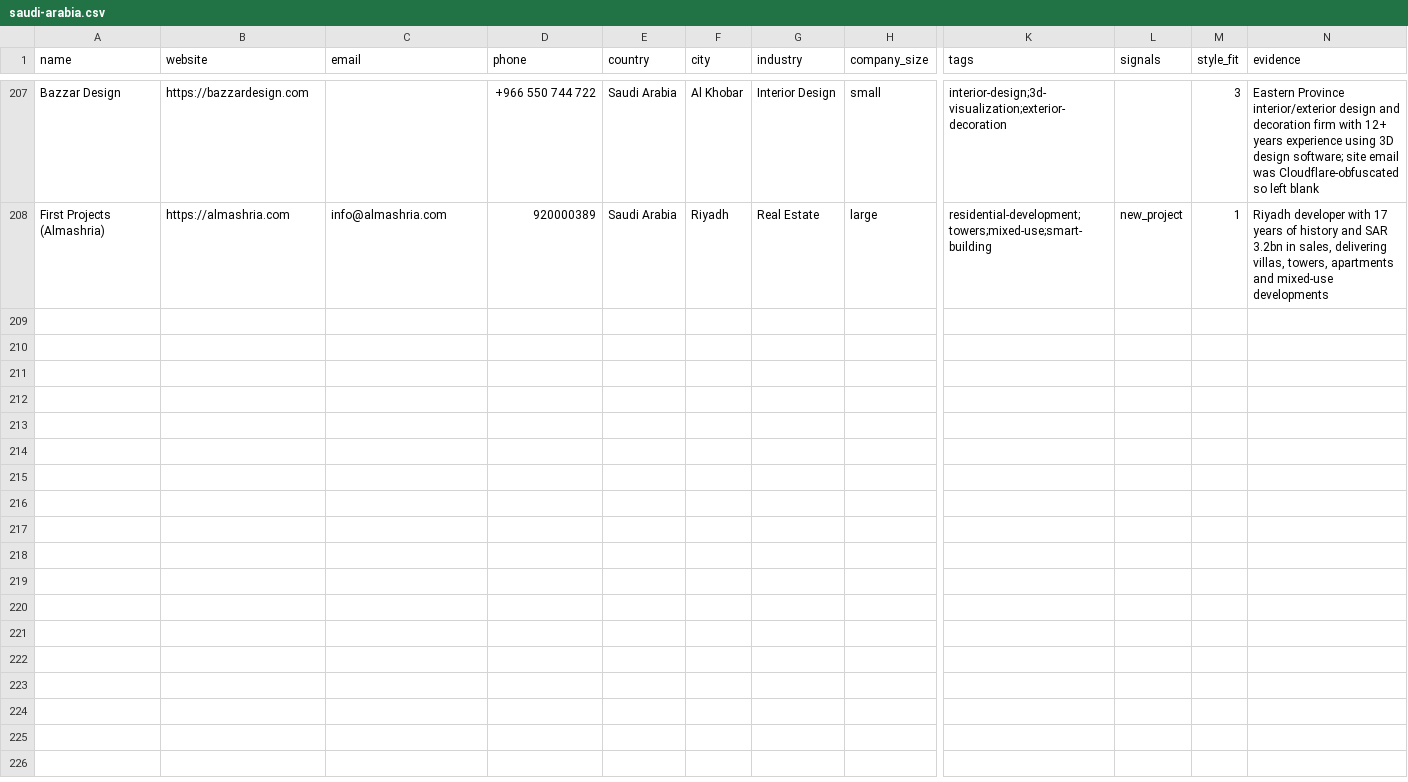
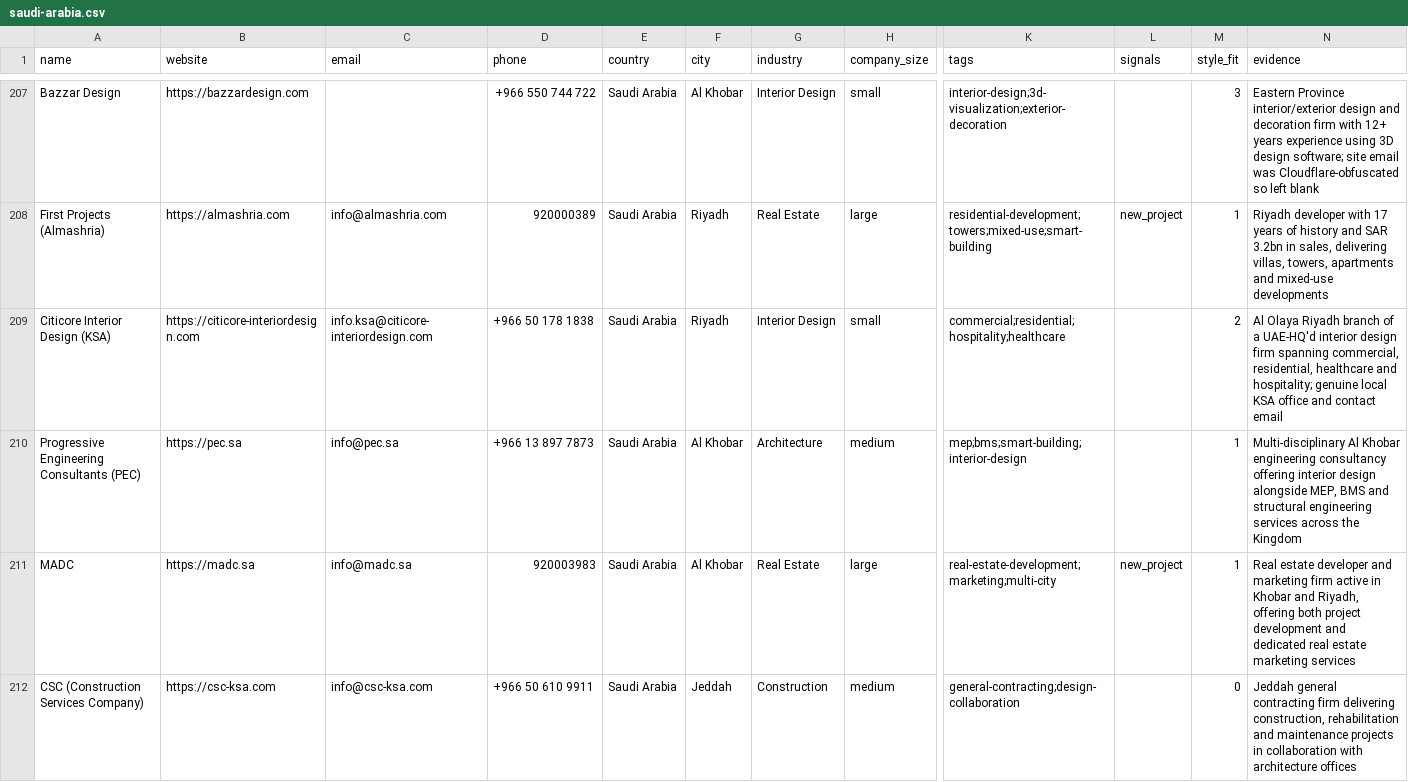
Before and after one commit to miladrostami9999-source/Archon, a CSV file: leads/saudi-arabia.csv, drawn as a sheet; only a part is shown, gaps mark what is left out; rows hold the shown columns only; the diff covers the shown part only; the diff names each change by its address in the sheet, - before the commit and + after, or states it on an @@ line.

```diff
--- a/leads/saudi-arabia.csv
+++ b/leads/saudi-arabia.csv
+row 209: Citicore Interior Design (KSA) | https://citicore-interiordesign.com | info.ksa@citicore-interiordesign.com | +966 50 178 1838 | Saudi Arabia | Riyadh | Interior Design | small | commercial;residential;hospitality;healthcare |  | 2 | Al Olaya Riyadh branch of a UAE-HQ'd interior design firm spanning commercial, residential, healthcare and hospitality; genuine local KSA office and contact email
+row 210: Progressive Engineering Consultants (PEC) | https://pec.sa | info@pec.sa | +966 13 897 7873 | Saudi Arabia | Al Khobar | Architecture | medium | mep;bms;smart-building;interior-design |  | 1 | Multi-disciplinary Al Khobar engineering consultancy offering interior design alongside MEP, BMS and structural engineering services across the Kingdom
+row 211: MADC | https://madc.sa | info@madc.sa | 920003983 | Saudi Arabia | Al Khobar | Real Estate | large | real-estate-development;marketing;multi-city | new_project | 1 | Real estate developer and marketing firm active in Khobar and Riyadh, offering both project development and dedicated real estate marketing services
+row 212: CSC (Construction Services Company) | https://csc-ksa.com | info@csc-ksa.com | +966 50 610 9911 | Saudi Arabia | Jeddah | Construction | medium | general-contracting;design-collaboration |  | 0 | Jeddah general contracting firm delivering construction, rehabilitation and maintenance projects in collaboration with architecture offices
```
Also changed, not shown: 10 added rows elsewhere in this file, 2 other files.
